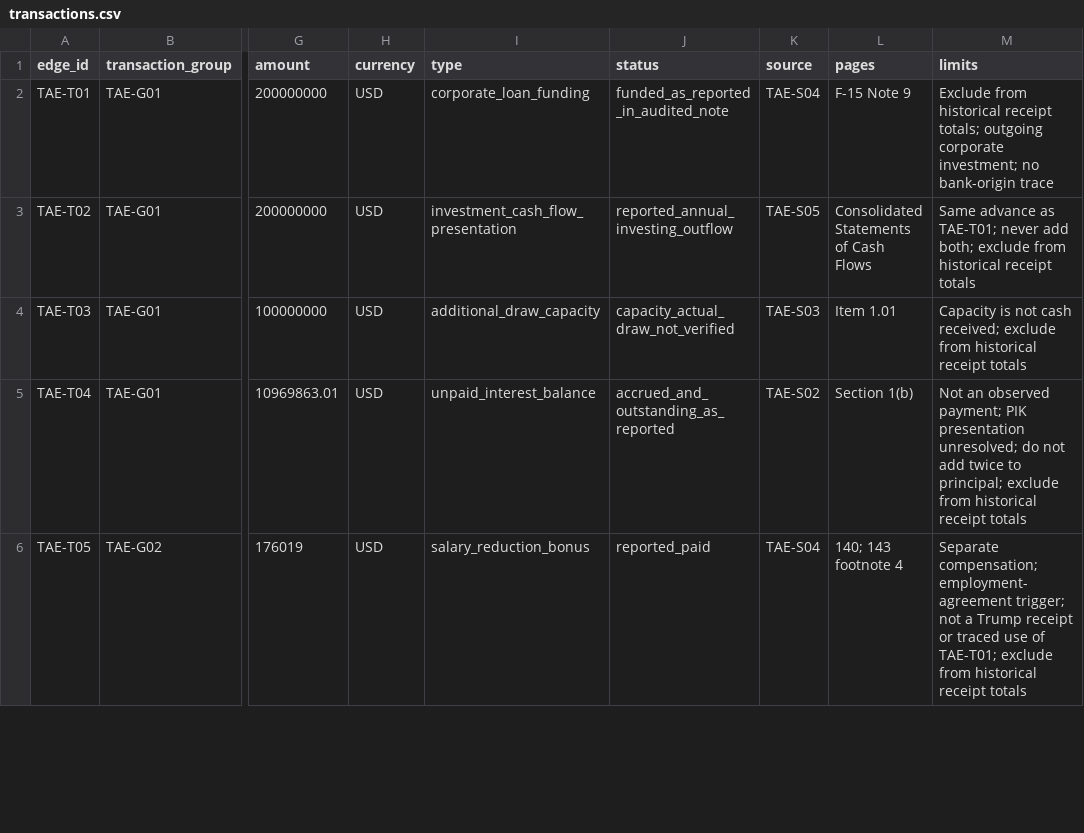
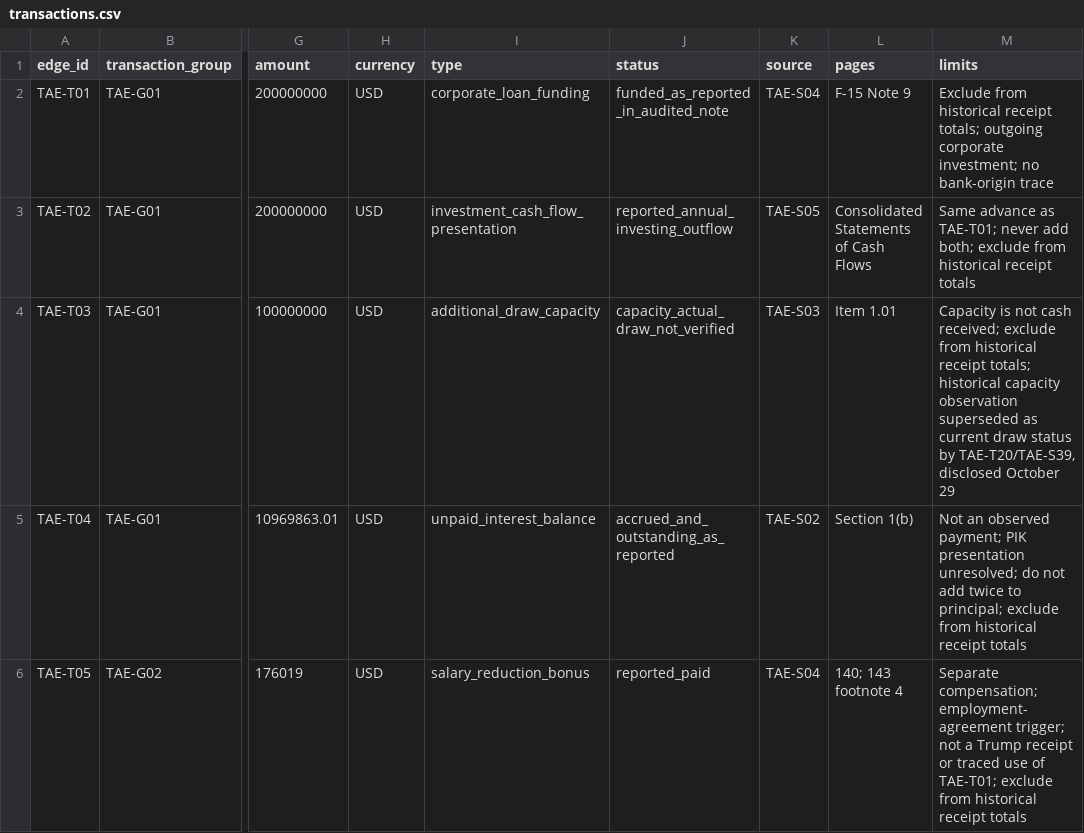
Before and after one commit to mfreeze77/DJT, a CSV file: research-library/research/tae_financing_2026/transactions.csv, drawn as a sheet; only a part is shown, gaps mark what is left out; the diff covers the shown part only; the diff names each change by its address in the sheet, - before the commit and + after, or states it on an @@ line.

```diff
--- a/research-library/research/tae_financing_2026/transactions.csv
+++ b/research-library/research/tae_financing_2026/transactions.csv
-M4 (limits): …historical receipt totals
+M4 (limits): …historical receipt totals; historical capacity observation superseded as current draw status by TAE-T20/TAE-S39, disclosed October 29
```
Also changed, not shown: 1 added row elsewhere in this file, research-library/Tmanch_CH7_J20_event_ledger.csv, research-library/Tmanch_CH7_claim_ledger.csv, 6 other files.
